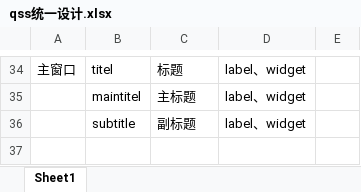
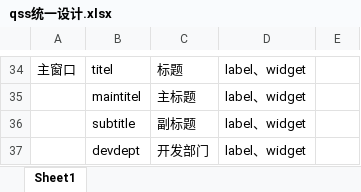
Before and after one commit to meizhini/102.doc, an Excel workbook: qss设计/qss统一设计.xlsx, sheet Sheet1, drawn as a sheet; only a part is shown, gaps mark what is left out; values as stored, in another font and other column widths than the file's, no borders; the diff names each change by its address in the sheet, - before the commit and + after, or states it on an @@ line.

```diff
--- a/qss设计/qss统一设计.xlsx (sheet Sheet1)
+++ b/qss设计/qss统一设计.xlsx (sheet Sheet1)
+row 37:  | devdept | 开发部门 | label、widget
```
Also changed, not shown: 1 other file.
